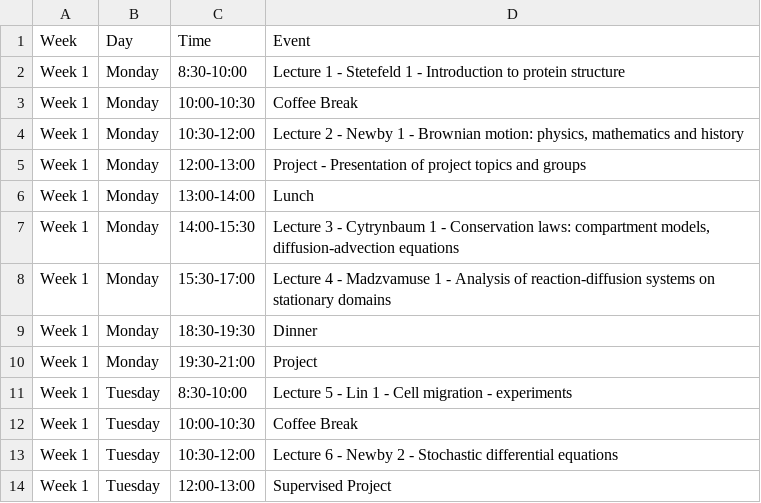
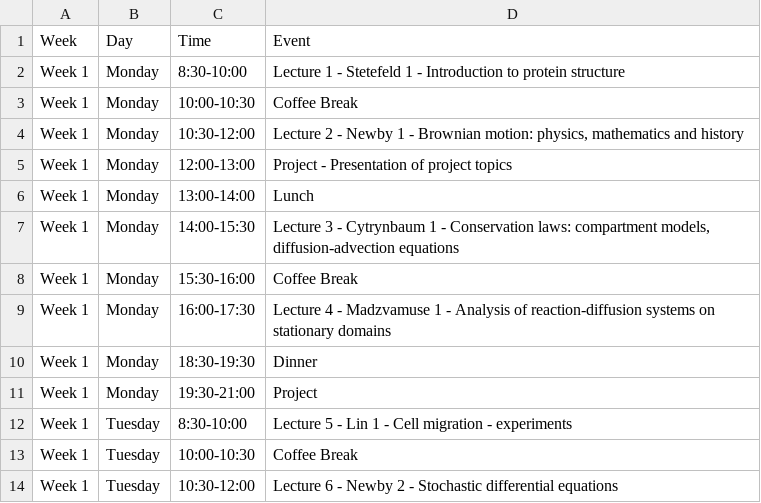
Before and after one commit to julien-arino/3MC-PIMS-ICMS-Winnipeg-2025, a CSV file: _data/schedule-line.csv, drawn as a sheet; only a part is shown; the shorter side is filled out with more unchanged rows.

Commit message:
Update schedule-line.csv

```diff
--- a/_data/schedule-line.csv
+++ b/_data/schedule-line.csv
@@ -4,6 +4,7 @@ Week 1,Monday,10:00-10:30,Coffee Break
 Week 1,Monday,10:30-12:00,"Lecture 2 - Newby 1 - Brownian motion: physics, mathematics and history"
-Week 1,Monday,12:00-13:00,Project - Presentation of project topics and groups
+Week 1,Monday,12:00-13:00,Project - Presentation of project topics
 Week 1,Monday,13:00-14:00,Lunch
 Week 1,Monday,14:00-15:30,"Lecture 3 - Cytrynbaum 1 - Conservation laws: compartment models, diffusion-advection equations"
-Week 1,Monday,15:30-17:00,Lecture 4 - Madzvamuse 1 - Analysis of reaction-diffusion systems on stationary domains
+Week 1,Monday,15:30-16:00,Coffee Break
+Week 1,Monday,16:00-17:30,Lecture 4 - Madzvamuse 1 - Analysis of reaction-diffusion systems on stationary domains
 Week 1,Monday,18:30-19:30,Dinner
```
